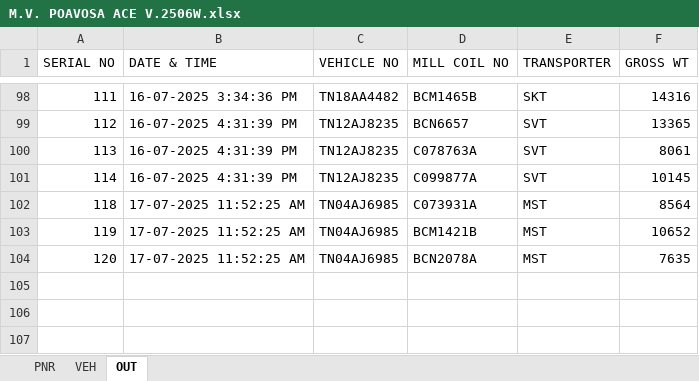
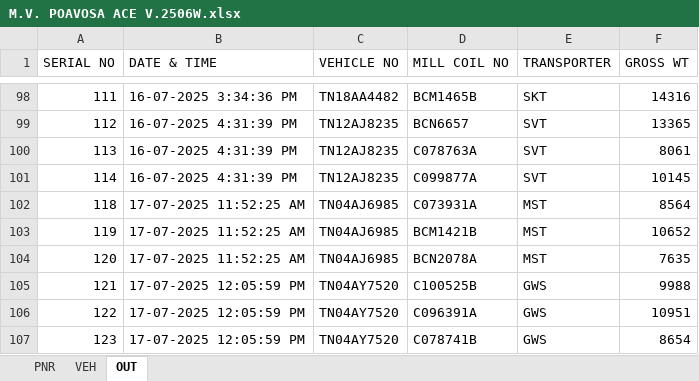
Before and after one commit to gmanand23/Coil_Info, an Excel workbook: M.V. POAVOSA ACE V.2506W.xlsx, sheet OUT, drawn as a sheet; only a part is shown, gaps mark what is left out; values as stored, in another font and other column widths than the file's, no borders; the diff names each change by its address in the sheet, - before the commit and + after, or states it on an @@ line.

Commit message:
Update OUT data: 3 new entries added on 2025-07-17T06:35:59.658Z

```diff
--- a/M.V. POAVOSA ACE V.2506W.xlsx (sheet OUT)
+++ b/M.V. POAVOSA ACE V.2506W.xlsx (sheet OUT)
+row 105: 121 | 17-07-2025 12:05:59 PM | TN04AY7520 | C100525B | GWS | 9988
+row 106: 122 | 17-07-2025 12:05:59 PM | TN04AY7520 | C096391A | GWS | 10951
+row 107: 123 | 17-07-2025 12:05:59 PM | TN04AY7520 | C078741B | GWS | 8654
```
